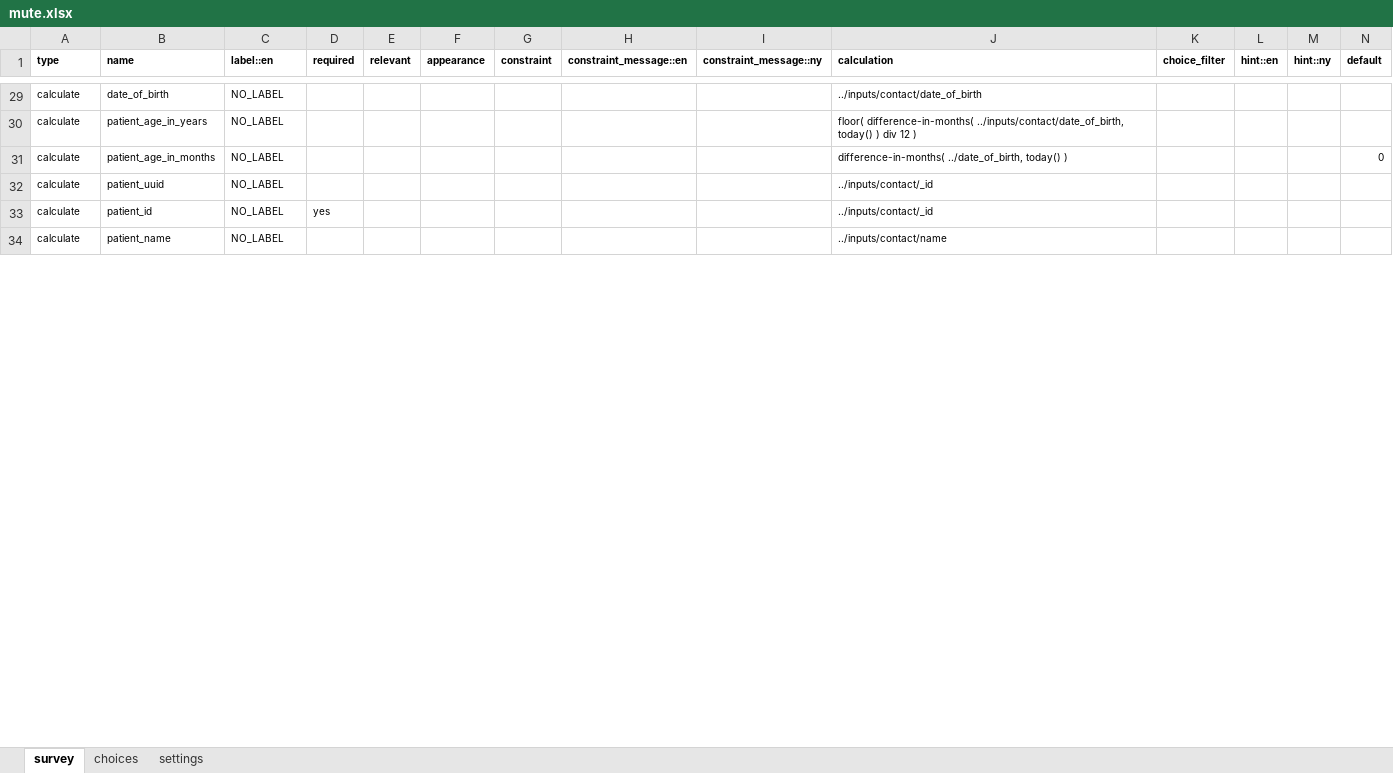
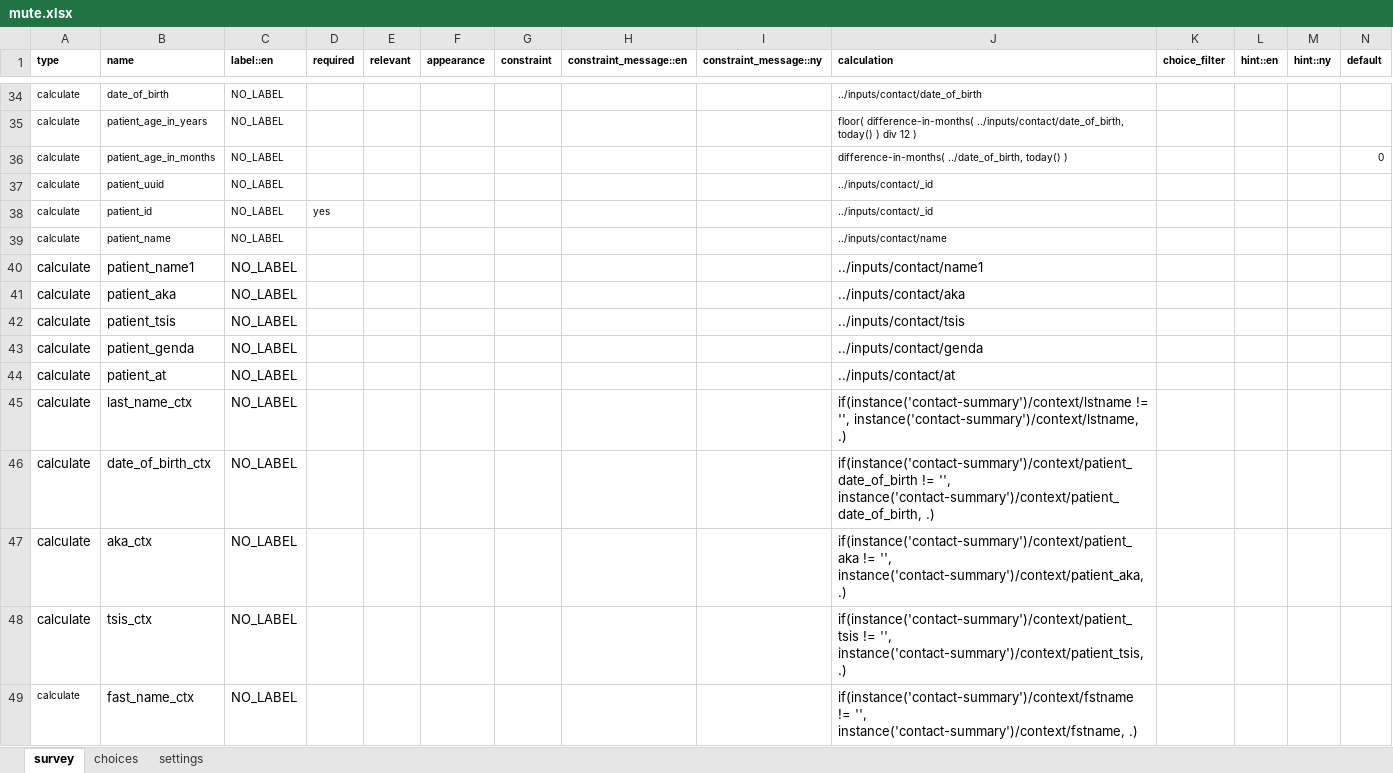
Before and after one commit to gitcliff/mydhi-cht-config, an Excel workbook: config/forms/app/mute.xlsx, sheet survey, drawn as a sheet; only a part is shown, gaps mark what is left out; values as stored, in another font and other column widths than the file's, no borders; charts and pictures and conditional formats not drawn; rows hold the shown columns only; the diff covers the shown part only; the diff names each change by its address in the sheet, - before the commit and + after, or states it on an @@ line.

Commit message:
auto:adding patient card in the archive form

```diff
--- a/config/forms/app/mute.xlsx (sheet survey)
+++ b/config/forms/app/mute.xlsx (sheet survey)
+row 40: calculate | patient_name1 | NO_LABEL |  |  |  |  |  |  | ../inputs/contact/name1
+row 41: calculate | patient_aka | NO_LABEL |  |  |  |  |  |  | ../inputs/contact/aka
+row 42: calculate | patient_tsis | NO_LABEL |  |  |  |  |  |  | ../inputs/contact/tsis
+row 43: calculate | patient_genda | NO_LABEL |  |  |  |  |  |  | ../inputs/contact/genda
+row 44: calculate | patient_at | NO_LABEL |  |  |  |  |  |  | ../inputs/contact/at
+row 45: calculate | last_name_ctx | NO_LABEL |  |  |  |  |  |  | if(instance('contact-summary')/context/lstname != '', instance('contact-summary')/context/lstname, .)
+row 46: calculate | date_of_birth_ctx | NO_LABEL |  |  |  |  |  |  | if(instance('contact-summary')/context/patient_date_of_birth != '', instance('contact-summary')/context/patient_date_of_birth, .)
+row 47: calculate | aka_ctx | NO_LABEL |  |  |  |  |  |  | if(instance('contact-summary')/context/patient_aka != '', instance('contact-summary')/context/patient_aka, .)
+row 48: calculate | tsis_ctx | NO_LABEL |  |  |  |  |  |  | if(instance('contact-summary')/context/patient_tsis != '', instance('contact-summary')/context/patient_tsis, .)
+row 49: calculate | fast_name_ctx | NO_LABEL |  |  |  |  |  |  | if(instance('contact-summary')/context/fstname != '', instance('contact-summary')/context/fstname, .)
```
Also changed, not shown: 14 added rows, 2 edited cells and cell formats elsewhere in this sheet, sheet settings, 1 other file.
